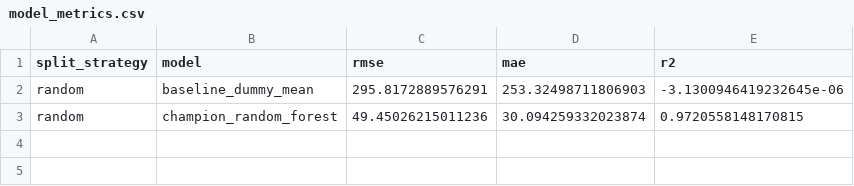
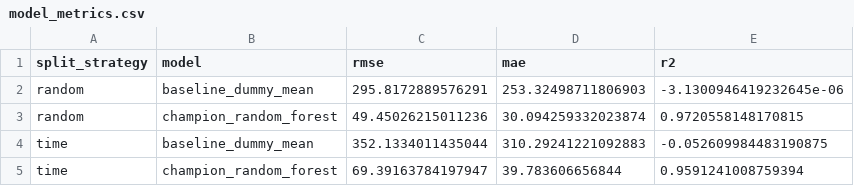
Before and after one commit to bell-kevin/cs6580capstoneProjectTeamWildcats, a CSV file: results/model_metrics.csv, drawn as a sheet.

Commit message:
Added accuracy metrics for time split data in metrics.csv for models

```diff
--- a/results/model_metrics.csv
+++ b/results/model_metrics.csv
@@ -3 +3,3 @@ random,baseline_dummy_mean,295.8172889576291,253.32498711806903,-3.1300946419232
 random,champion_random_forest,49.45026215011236,30.094259332023874,0.9720558148170815
+time,baseline_dummy_mean,352.1334011435044,310.29241221092883,-0.052609984483190875
+time,champion_random_forest,69.39163784197947,39.783606656844,0.9591241008759394
```
